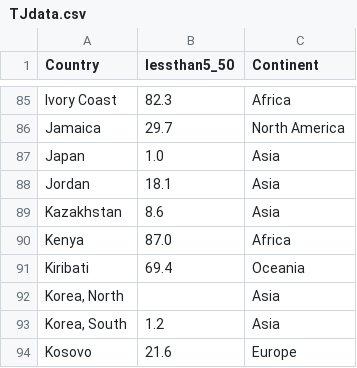
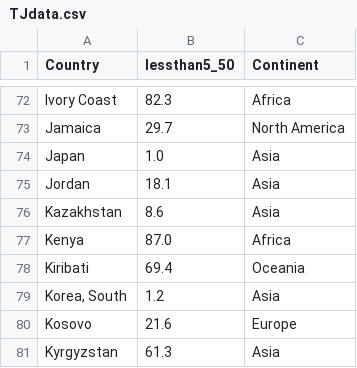
Before and after one commit to PUBPOL-542-Computational-Thinking/TJ_Repository, a CSV file: TJdata.csv, drawn as a sheet; only a part is shown, gaps mark what is left out; the shorter side is filled out with more unchanged rows; the diff covers the shown part only.

```diff
--- a/TJdata.csv
+++ b/TJdata.csv
@@ -91,3 +78,2 @@ Kenya,87.0,Africa
 Kiribati,69.4,Oceania
-"Korea, North",,Asia
 "Korea, South",1.2,Asia
```
Also changed, not shown: 31 removed rows elsewhere in this file.
